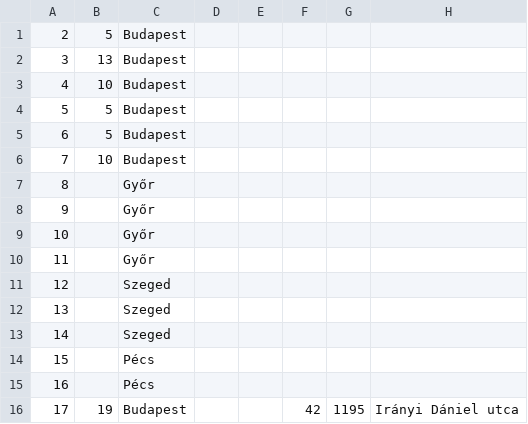
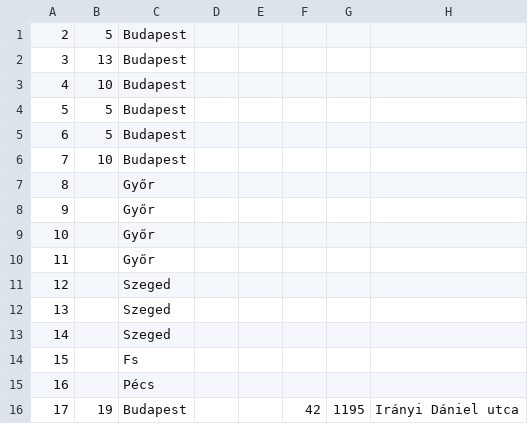
Before and after one commit to horsika/property-for-you, a CSV file: sql-scripts/address.csv, drawn as a sheet.

```diff
--- a/sql-scripts/address.csv
+++ b/sql-scripts/address.csv
@@ -13,3 +13,3 @@
 14,,Szeged,,,,,
-15,,Pécs,,,,,
+15,,Fs,,,,,
 16,,Pécs,,,,,
```
Also changed, not shown: 21 other files.
